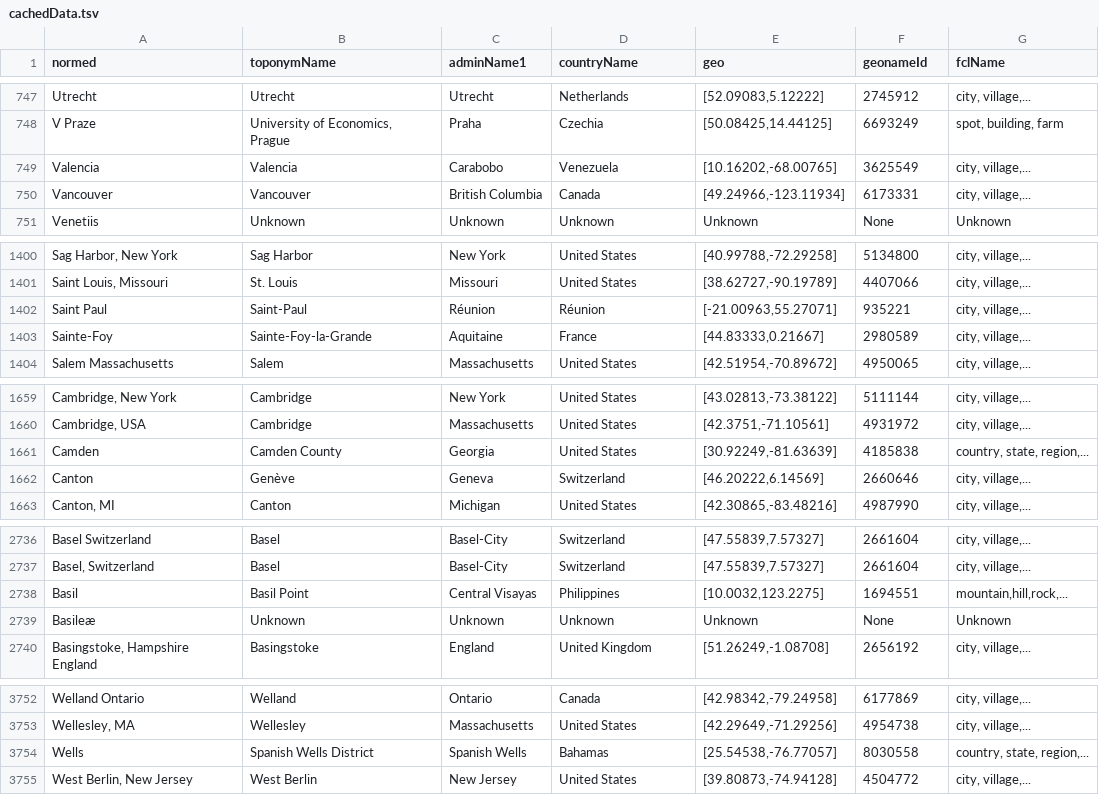
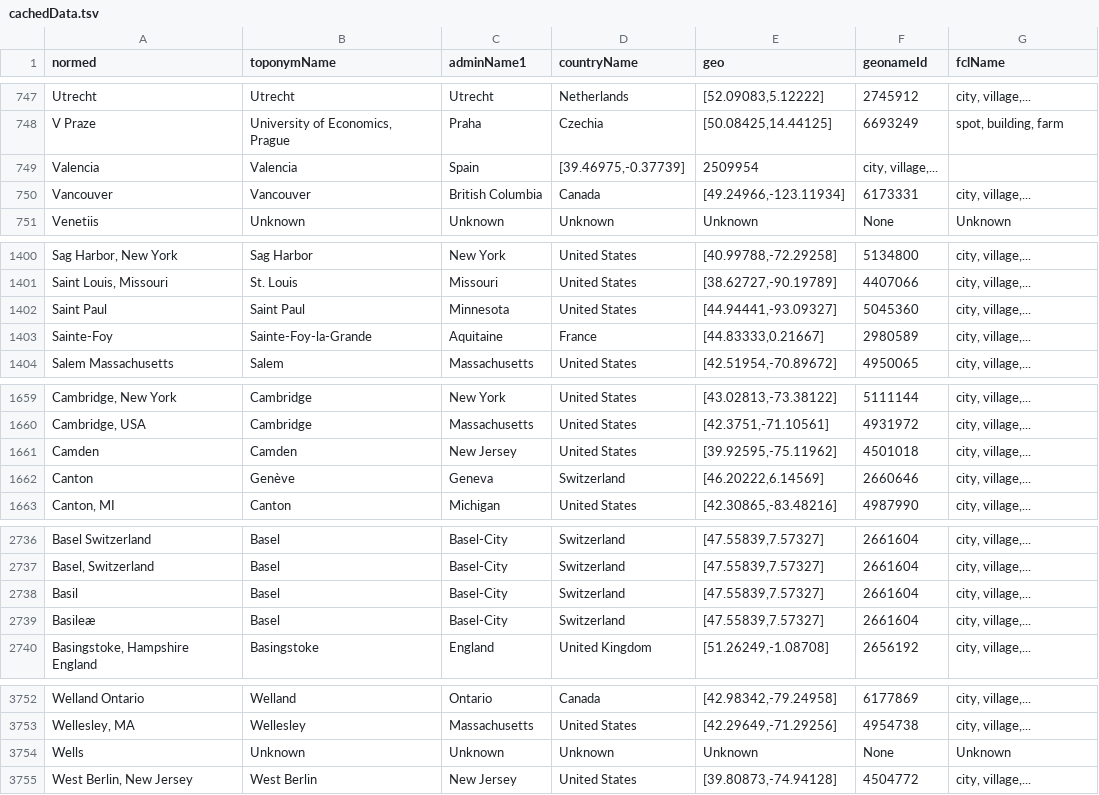
Before and after one commit to bmschmidt/bookworm-geolocator, a TSV file: cachedData.tsv, drawn as a sheet; only a part is shown, gaps mark what is left out.

Commit message:
fixing some places

```diff
--- a/cachedData.tsv
+++ b/cachedData.tsv
@@ -748,3 +748,3 @@ Utrecht	Utrecht	Utrecht	Netherlands	[52.09083,5.12222]	2745912	city, village,...
 V Praze	University of Economics, Prague	Praha	Czechia	[50.08425,14.44125]	6693249	spot, building, farm
-Valencia	Valencia	Carabobo	Venezuela	[10.16202,-68.00765]	3625549	city, village,...
+Valencia	Valencia	Spain	[39.46975,-0.37739]	2509954	city, village,...
 Vancouver	Vancouver	British Columbia	Canada	[49.24966,-123.11934]	6173331	city, village,...
@@ -1401,3 +1401,3 @@ Sag Harbor, New York	Sag Harbor	New York	United States	[40.99788,-72.29258]	5134
 Saint Louis, Missouri	St. Louis	Missouri	United States	[38.62727,-90.19789]	4407066	city, village,...
-Saint Paul	Saint-Paul	Réunion	Réunion	[-21.00963,55.27071]	935221	city, village,...
+Saint Paul	Saint Paul	Minnesota	United States	[44.94441,-93.09327]	5045360	city, village,...
 Sainte-Foy	Sainte-Foy-la-Grande	Aquitaine	France	[44.83333,0.21667]	2980589	city, village,...
@@ -1660,3 +1660,3 @@ Cambridge, New York	Cambridge	New York	United States	[43.02813,-73.38122]	511114
 Cambridge, USA	Cambridge	Massachusetts	United States	[42.3751,-71.10561]	4931972	city, village,...
-Camden	Camden County	Georgia	United States	[30.92249,-81.63639]	4185838	country, state, region,...
+Camden	Camden	New Jersey	United States	[39.92595,-75.11962]	4501018	city, village,...
 Canton	Genève	Geneva	Switzerland	[46.20222,6.14569]	2660646	city, village,...
@@ -2737,4 +2737,4 @@ Basel Switzerland	Basel	Basel-City	Switzerland	[47.55839,7.57327]	2661604	city,
 Basel, Switzerland	Basel	Basel-City	Switzerland	[47.55839,7.57327]	2661604	city, village,...
-Basil	Basil Point	Central Visayas	Philippines	[10.0032,123.2275]	1694551	mountain,hill,rock,...
-Basileæ	Unknown	Unknown	Unknown	Unknown	None	Unknown
+Basil	Basel	Basel-City	Switzerland	[47.55839,7.57327]	2661604	city, village,...
+Basileæ	Basel	Basel-City	Switzerland	[47.55839,7.57327]	2661604	city, village,...
 Basingstoke, Hampshire England	Basingstoke	England	United Kingdom	[51.26249,-1.08708]	2656192	city, village,...
@@ -3753,3 +3753,3 @@ Welland Ontario	Welland	Ontario	Canada	[42.98342,-79.24958]	6177869	city, villag
 Wellesley, MA	Wellesley	Massachusetts	United States	[42.29649,-71.29256]	4954738	city, village,...
-Wells	Spanish Wells District	Spanish Wells	Bahamas	[25.54538,-76.77057]	8030558	country, state, region,...
+Wells	Unknown	Unknown	Unknown	Unknown	None	Unknown
 West Berlin, New Jersey	West Berlin	New Jersey	United States	[39.80873,-74.94128]	4504772	city, village,...
```
